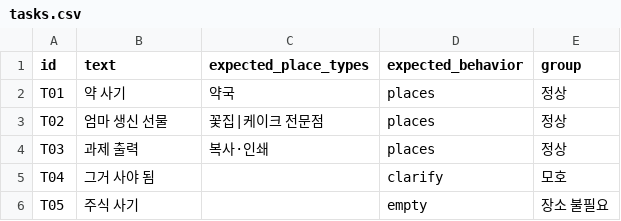
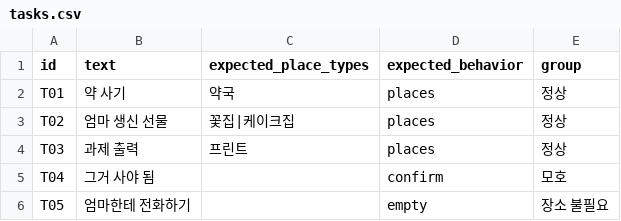
Before and after one commit to kyuiryo2-max/hackerton_21, a CSV file: ai/testcases/tasks.csv, drawn as a sheet.

```diff
--- a/ai/testcases/tasks.csv
+++ b/ai/testcases/tasks.csv
@@ -2,5 +2,5 @@ id,text,expected_place_types,expected_behavior,group
 T01,약 사기,약국,places,정상
-T02,엄마 생신 선물,꽃집|케이크 전문점,places,정상
-T03,과제 출력,복사·인쇄,places,정상
-T04,그거 사야 됨,,clarify,모호
-T05,주식 사기,,empty,장소 불필요
+T02,엄마 생신 선물,꽃집|케이크집,places,정상
+T03,과제 출력,프린트,places,정상
+T04,그거 사야 됨,,confirm,모호
+T05,엄마한테 전화하기,,empty,장소 불필요
```
Also changed, not shown: ai/testcases/questions.csv, 1 other file.
